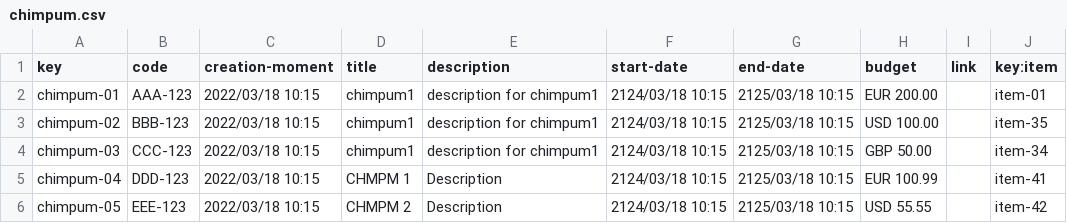
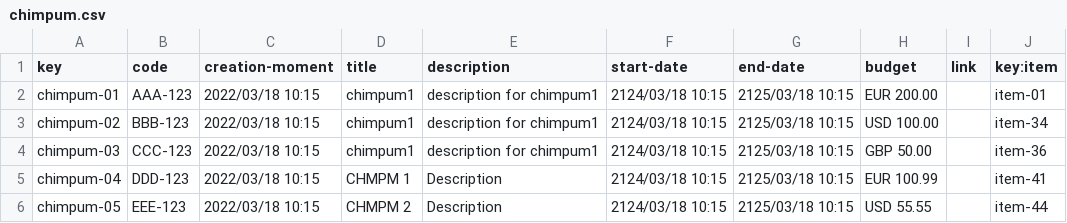
Before and after one commit to alebangon/Acme-Toolkits, a CSV file: src/main/webapp/WEB-INF/resources/sample-data/chimpum.csv, drawn as a sheet.

```diff
--- a/src/main/webapp/WEB-INF/resources/sample-data/chimpum.csv
+++ b/src/main/webapp/WEB-INF/resources/sample-data/chimpum.csv
@@ -2,5 +2,5 @@ key,code,creation-moment,title,description,start-date,end-date,budget,link,key:i
 chimpum-01,AAA-123,2022/03/18 10:15,chimpum1,description for chimpum1,2124/03/18 10:15,2125/03/18 10:15,EUR 200.00,,item-01
-chimpum-02,BBB-123,2022/03/18 10:15,chimpum1,description for chimpum1,2124/03/18 10:15,2125/03/18 10:15,USD 100.00,,item-35
-chimpum-03,CCC-123,2022/03/18 10:15,chimpum1,description for chimpum1,2124/03/18 10:15,2125/03/18 10:15,GBP 50.00,,item-34
+chimpum-02,BBB-123,2022/03/18 10:15,chimpum1,description for chimpum1,2124/03/18 10:15,2125/03/18 10:15,USD 100.00,,item-34
+chimpum-03,CCC-123,2022/03/18 10:15,chimpum1,description for chimpum1,2124/03/18 10:15,2125/03/18 10:15,GBP 50.00,,item-36
 chimpum-04,DDD-123,2022/03/18 10:15,CHMPM 1,Description,2124/03/18 10:15,2125/03/18 10:15,EUR 100.99,,item-41
-chimpum-05,EEE-123,2022/03/18 10:15,CHMPM 2,Description,2124/03/18 10:15,2125/03/18 10:15,USD 55.55,,item-42
+chimpum-05,EEE-123,2022/03/18 10:15,CHMPM 2,Description,2124/03/18 10:15,2125/03/18 10:15,USD 55.55,,item-44
```
Also changed, not shown: 4 other files.
